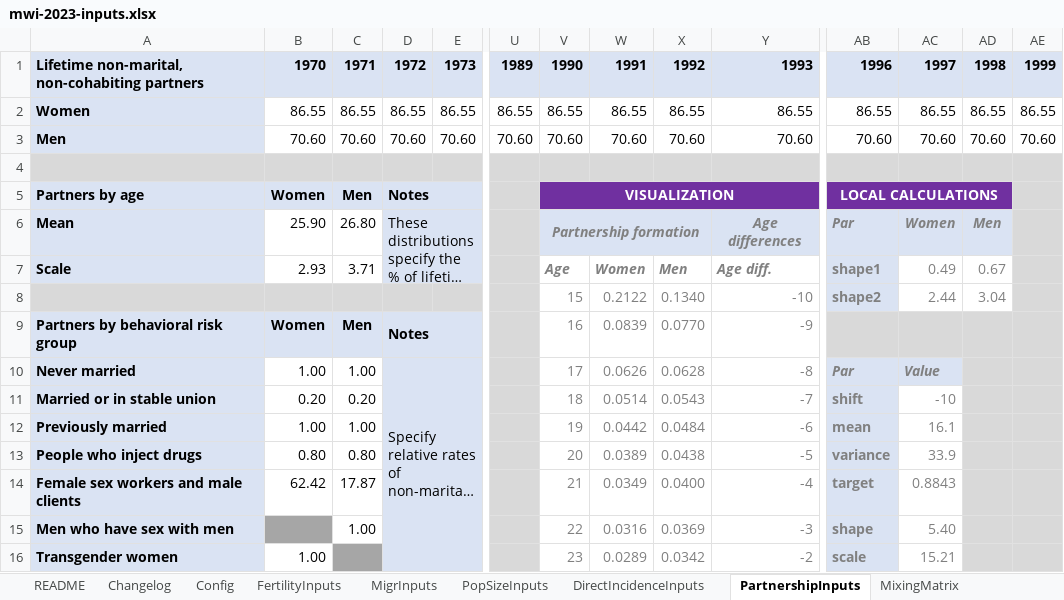
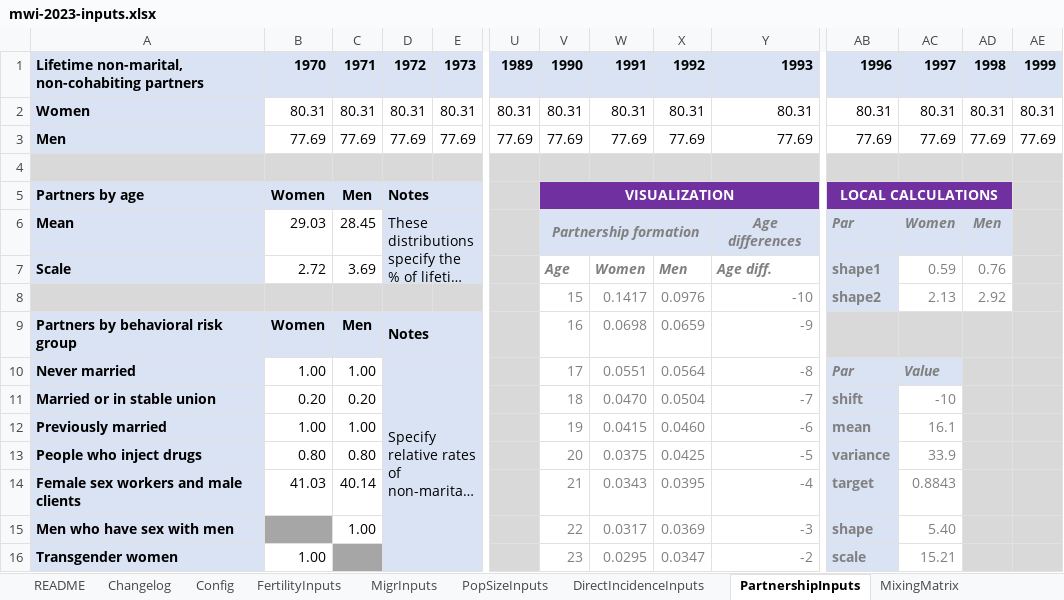
Before and after one commit to rlglaubius/GoalsARMPython, an Excel workbook: inputs/mwi-2023-inputs.xlsx, sheet PartnershipInputs, drawn as a sheet; only a part is shown, gaps mark what is left out; long unchanged cells end in …; values as stored, in another font and other column widths than the file's, no borders; charts and pictures not drawn; removed rows and columns are numbered as before the commit, all else as after; rows hold the shown columns only; the diff covers the shown part only; the diff names each change by its address in the sheet, - before the commit and + after, or states it on an @@ line.

Commit message:
Updated input workbook with latest pilot model fit.

```diff
--- a/inputs/mwi-2023-inputs.xlsx (sheet PartnershipInputs)
+++ b/inputs/mwi-2023-inputs.xlsx (sheet PartnershipInputs)
-row 2: Women | 86.55 | 86.55 | 86.55 | 86.55 | 86.55 | 86.55 | 86.55 | 86.55 | 86.55 | 86.55 | 86.55 | 86.55 | 86.55
-row 3: Men | 70.60 | 70.60 | 70.60 | 70.60 | 70.60 | 70.60 | 70.60 | 70.60 | 70.60 | 70.60 | 70.60 | 70.60 | 70.60
+row 2: Women | 80.31 | 80.31 | 80.31 | 80.31 | 80.31 | 80.31 | 80.31 | 80.31 | 80.31 | 80.31 | 80.31 | 80.31 | 80.31
+row 3: Men | 77.69 | 77.69 | 77.69 | 77.69 | 77.69 | 77.69 | 77.69 | 77.69 | 77.69 | 77.69 | 77.69 | 77.69 | 77.69
-B6: 25.90
+B6: 29.03
-C6: 26.80
+C6: 28.45
-B7: 2.93
+B7: 2.72
-C7: 3.71
+C7: 3.69
-AC7: 0.49
+AC7: 0.59
-AD7: 0.67
+AD7: 0.76
-W8: 0.2122
+W8: 0.1417
-X8: 0.1340
+X8: 0.0976
-AC8: 2.44
+AC8: 2.13
-AD8: 3.04
+AD8: 2.92
-W9: 0.0839
+W9: 0.0698
-X9: 0.0770
+X9: 0.0659
-W10: 0.0626
+W10: 0.0551
-X10: 0.0628
+X10: 0.0564
-W11: 0.0514
+W11: 0.0470
-X11: 0.0543
+X11: 0.0504
-W12: 0.0442
+W12: 0.0415
-X12: 0.0484
+X12: 0.0460
-W13: 0.0389
+W13: 0.0375
-X13: 0.0438
+X13: 0.0425
-B14: 62.42
+B14: 41.03
-C14: 17.87
+C14: 40.14
-W14: 0.0349
+W14: 0.0343
-X14: 0.0400
+X14: 0.0395
-W15: 0.0316
+W15: 0.0317
-W16: 0.0289
+W16: 0.0295
-X16: 0.0342
+X16: 0.0347
```
Also changed, not shown: other rows of this sheet, sheet FittingInputs, sheet LikelihoodInputs, sheet Changelog, sheet EpiInputs, sheet HIVFertilityInputs, charts or pictures.
